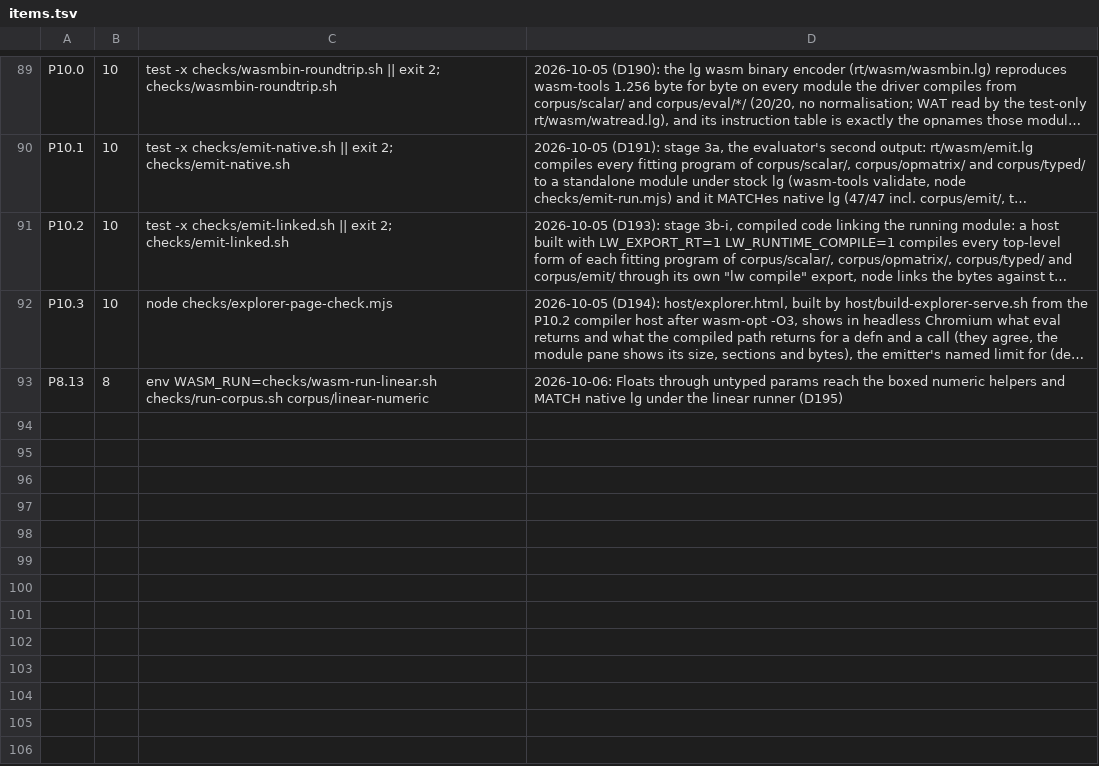
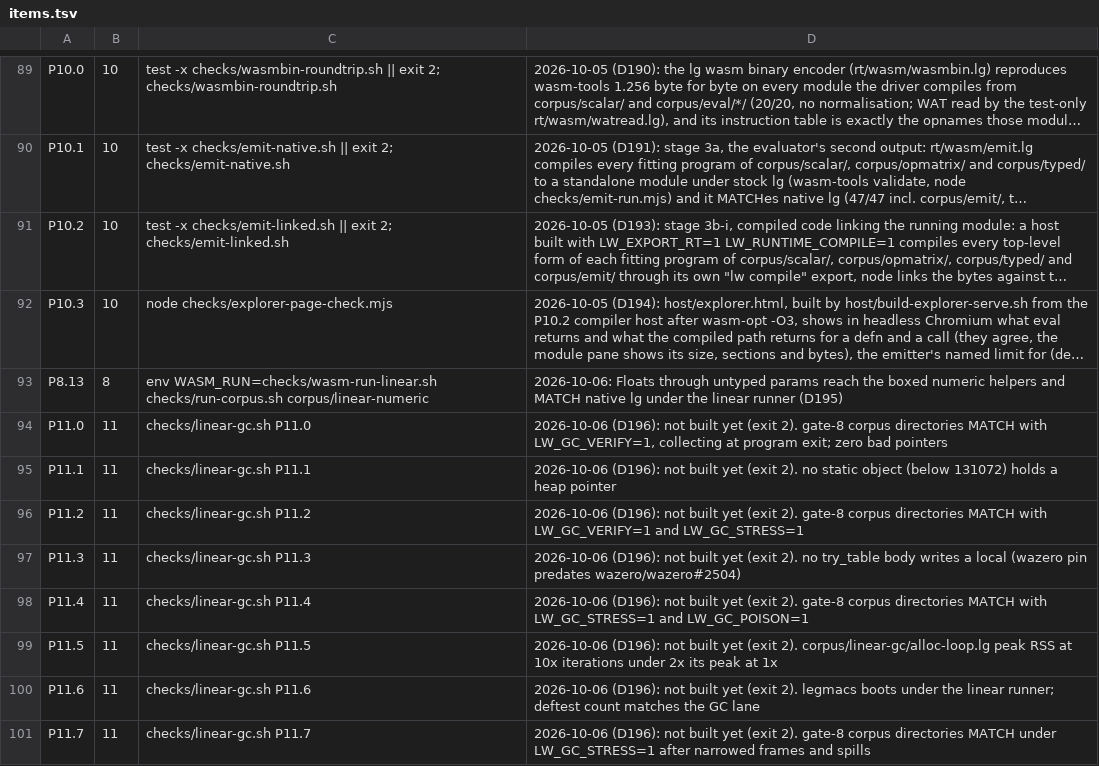
Before and after one commit to mparrett/let-go-wasmgc, a TSV file: checks/items.tsv, drawn as a sheet; only a part is shown, gaps mark what is left out; long unchanged cells end in …; the diff names each change by its address in the sheet, - before the commit and + after, or states it on an @@ line.

```diff
--- a/checks/items.tsv
+++ b/checks/items.tsv
+row 94: P11.0 | 11 | checks/linear-gc.sh P11.0 | 2026-10-06 (D196): not built yet (exit 2). gate-8 corpus directories MATCH with LW_GC_VERIFY=1, collecting at program exit; zero bad pointers
+row 95: P11.1 | 11 | checks/linear-gc.sh P11.1 | 2026-10-06 (D196): not built yet (exit 2). no static object (below 131072) holds a heap pointer
+row 96: P11.2 | 11 | checks/linear-gc.sh P11.2 | 2026-10-06 (D196): not built yet (exit 2). gate-8 corpus directories MATCH with LW_GC_VERIFY=1 and LW_GC_STRESS=1
+row 97: P11.3 | 11 | checks/linear-gc.sh P11.3 | 2026-10-06 (D196): not built yet (exit 2). no try_table body writes a local (wazero pin predates wazero/wazero#2504)
+row 98: P11.4 | 11 | checks/linear-gc.sh P11.4 | 2026-10-06 (D196): not built yet (exit 2). gate-8 corpus directories MATCH with LW_GC_STRESS=1 and LW_GC_POISON=1
+row 99: P11.5 | 11 | checks/linear-gc.sh P11.5 | 2026-10-06 (D196): not built yet (exit 2). corpus/linear-gc/alloc-loop.lg peak RSS at 10x iterations under 2x its peak at 1x
+row 100: P11.6 | 11 | checks/linear-gc.sh P11.6 | 2026-10-06 (D196): not built yet (exit 2). legmacs boots under the linear runner; deftest count matches the GC lane
+row 101: P11.7 | 11 | checks/linear-gc.sh P11.7 | 2026-10-06 (D196): not built yet (exit 2). gate-8 corpus directories MATCH under LW_GC_STRESS=1 after narrowed frames and spills
```
Also changed, not shown: 6 other files.
